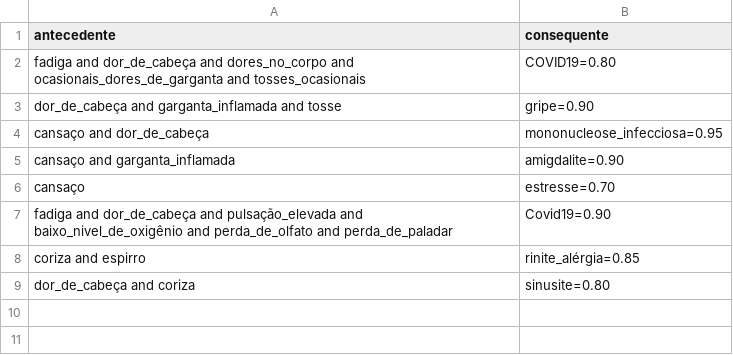
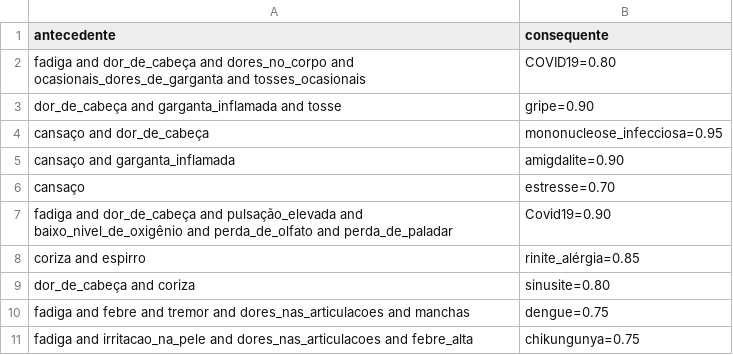
Before and after one commit to heldaolima/agente-inteligente, a CSV file: src/diagnostico/data/rules.csv, drawn as a sheet.

Commit message:
adiciona dengue e chico cunha nas regras

```diff
--- a/src/diagnostico/data/rules.csv
+++ b/src/diagnostico/data/rules.csv
@@ -9 +9,3 @@ coriza and espirro,rinite_alérgia=0.85
 dor_de_cabeça and coriza,sinusite=0.80
+fadiga and febre and tremor and dores_nas_articulacoes and manchas,dengue=0.75
+fadiga and irritacao_na_pele and dores_nas_articulacoes and febre_alta,chikungunya=0.75
```
